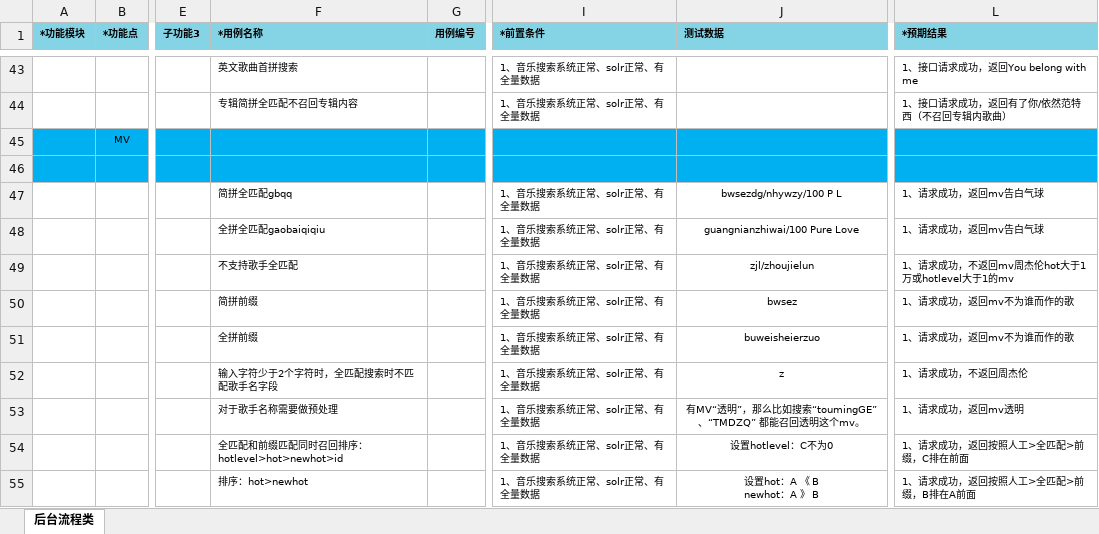
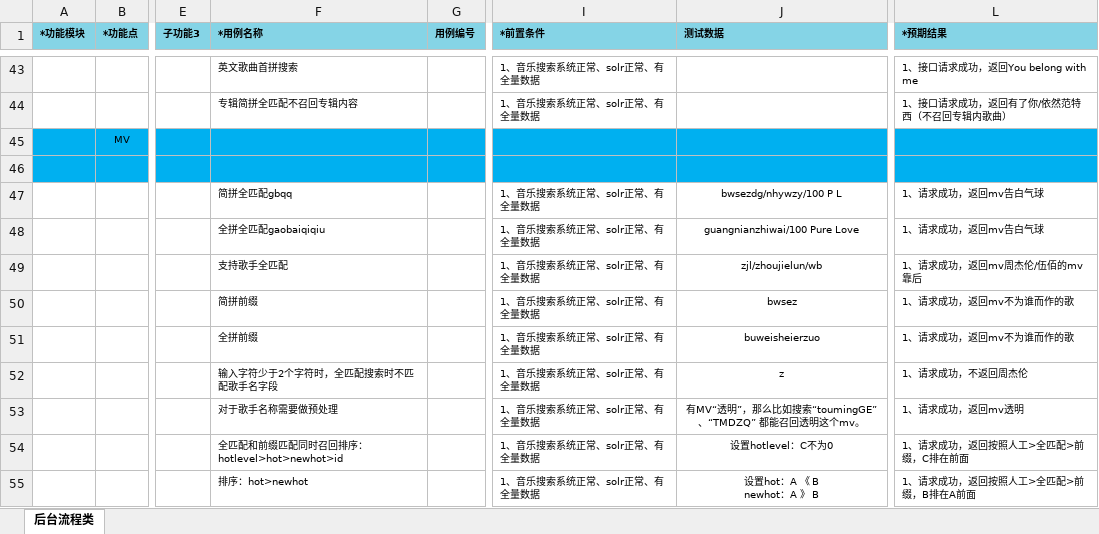
Before and after one commit to wksama/workmigu, an Excel workbook: 0咪咕音乐/咪咕音乐v390爱唱优化/咪咕爱唱.xlsx, sheet 后台流程类, drawn as a sheet; only a part is shown, gaps mark what is left out; values as stored, in another font and other column widths than the file's, no borders; the diff names each change by its address in the sheet, - before the commit and + after, or states it on an @@ line.

```diff
--- a/0咪咕音乐/咪咕音乐v390爱唱优化/咪咕爱唱.xlsx (sheet 后台流程类)
+++ b/0咪咕音乐/咪咕音乐v390爱唱优化/咪咕爱唱.xlsx (sheet 后台流程类)
-F49 (*用例名称): 不支持歌手全匹配
+F49 (*用例名称): 支持歌手全匹配
-J49 (测试数据): zjl/zhoujielun
+J49 (测试数据): zjl/zhoujielun/wb
-L49 (*预期结果): 1、请求成功，不返回mv周杰伦hot大于1万或hotlevel大于1的mv
+L49 (*预期结果): 1、请求成功，返回mv周杰伦/伍佰的mv靠后
```
Also changed, not shown: 4 other files.
